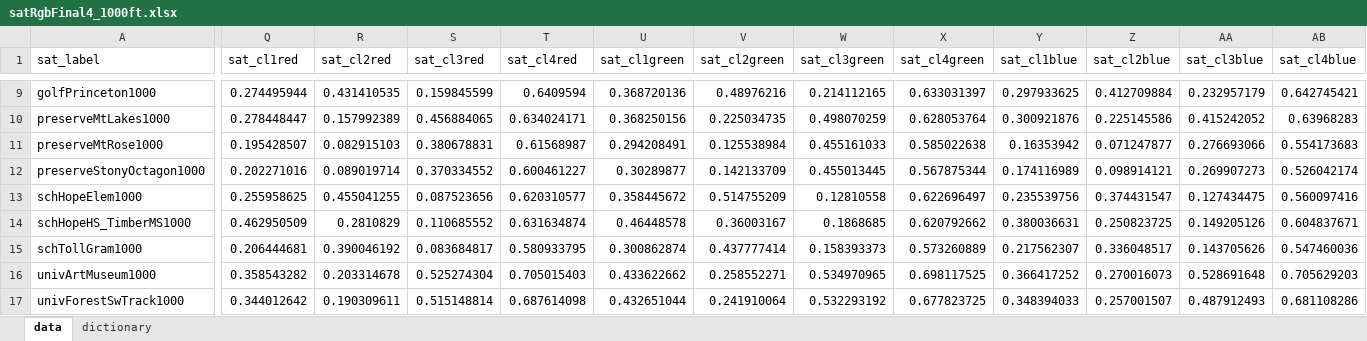
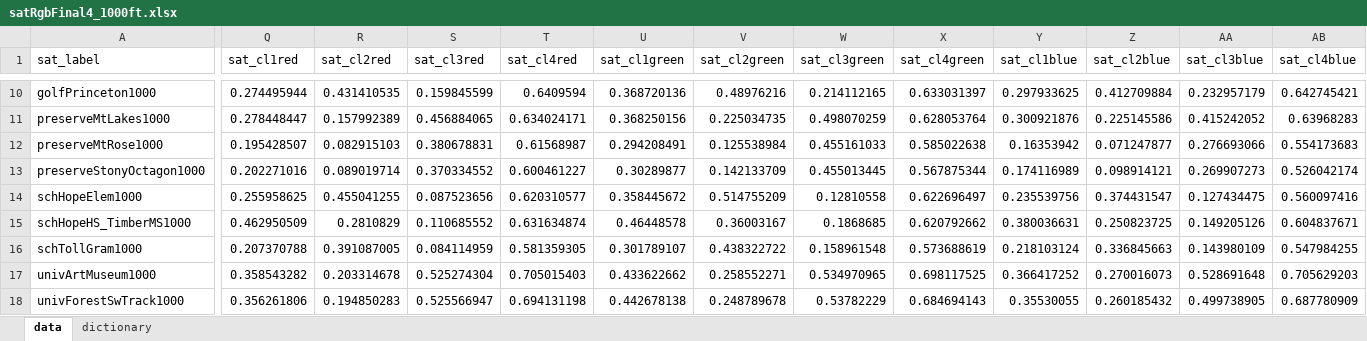
Before and after one commit to Imageomics/Andromeda, an Excel workbook: datasets/satelliteData/satRgbFinal4_1000ft.xlsx, sheet data, drawn as a sheet; only a part is shown, gaps mark what is left out; values as stored, in another font and other column widths than the file's, no borders; addresses are those after the commit; the diff covers the shown part only; the diff names each change by its address in the sheet, - before the commit and + after, or states it on an @@ line.

Commit message:
Add Cherry Orchid Farm Centered data

```diff
--- a/datasets/satelliteData/satRgbFinal4_1000ft.xlsx (sheet data)
+++ b/datasets/satelliteData/satRgbFinal4_1000ft.xlsx (sheet data)
-Q16 (sat_cl1red): 0.206444681
+Q16 (sat_cl1red): 0.207370788
-R16 (sat_cl2red): 0.390046192
+R16 (sat_cl2red): 0.391087005
-S16 (sat_cl3red): 0.083684817
+S16 (sat_cl3red): 0.084114959
-T16 (sat_cl4red): 0.580933795
+T16 (sat_cl4red): 0.581359305
-U16 (sat_cl1green): 0.300862874
+U16 (sat_cl1green): 0.301789107
-V16 (sat_cl2green): 0.437777414
+V16 (sat_cl2green): 0.438322722
-W16 (sat_cl3green): 0.158393373
+W16 (sat_cl3green): 0.158961548
-X16 (sat_cl4green): 0.573260889
+X16 (sat_cl4green): 0.573688619
-Y16 (sat_cl1blue): 0.217562307
+Y16 (sat_cl1blue): 0.218103124
-Z16 (sat_cl2blue): 0.336048517
+Z16 (sat_cl2blue): 0.336845663
-AA16 (sat_cl3blue): 0.143705626
+AA16 (sat_cl3blue): 0.143980109
-AB16 (sat_cl4blue): 0.547460036
+AB16 (sat_cl4blue): 0.547984255
-Q18 (sat_cl1red): 0.344012642
+Q18 (sat_cl1red): 0.356261806
-R18 (sat_cl2red): 0.190309611
+R18 (sat_cl2red): 0.194850283
-S18 (sat_cl3red): 0.515148814
+S18 (sat_cl3red): 0.525566947
-T18 (sat_cl4red): 0.687614098
+T18 (sat_cl4red): 0.694131198
-U18 (sat_cl1green): 0.432651044
+U18 (sat_cl1green): 0.442678138
-V18 (sat_cl2green): 0.241910064
+V18 (sat_cl2green): 0.248789678
-W18 (sat_cl3green): 0.532293192
+W18 (sat_cl3green): 0.53782229
-X18 (sat_cl4green): 0.677823725
+X18 (sat_cl4green): 0.684694143
-Y18 (sat_cl1blue): 0.348394033
+Y18 (sat_cl1blue): 0.35530055
-Z18 (sat_cl2blue): 0.257001507
+Z18 (sat_cl2blue): 0.260185432
-AA18 (sat_cl3blue): 0.487912493
+AA18 (sat_cl3blue): 0.499738905
-AB18 (sat_cl4blue): 0.681108286
+AB18 (sat_cl4blue): 0.687780909
```
Also changed, not shown: 1 added row and 90 edited cells elsewhere in this sheet, datasets/satelliteData/satRgbFinal4.xlsx, 2 other files.
